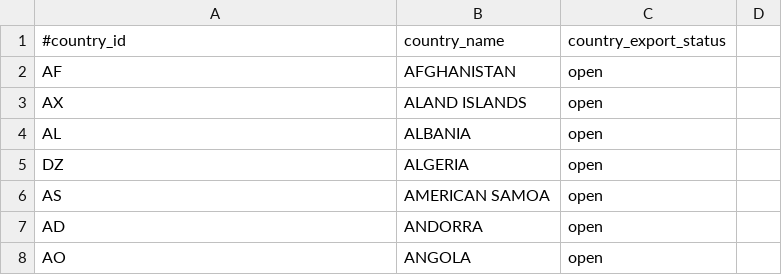
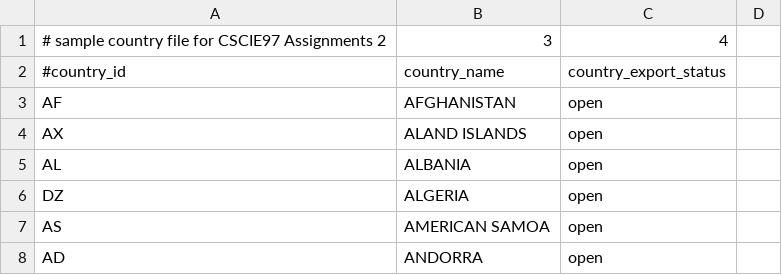
Before and after one commit to phatosas/cscie97-asn3, a CSV file: countries.csv, drawn as a sheet; only a part is shown; the shorter side is filled out with more unchanged rows; the diff names each change by its address in the sheet, - before the commit and + after, or states it on an @@ line.

```diff
--- a/countries.csv
+++ b/countries.csv
+row 1: # sample country file for CSCIE97 Assignments 2 | 3 | 4
```
Also changed, not shown: devices.csv, products.csv, 3 other files.
